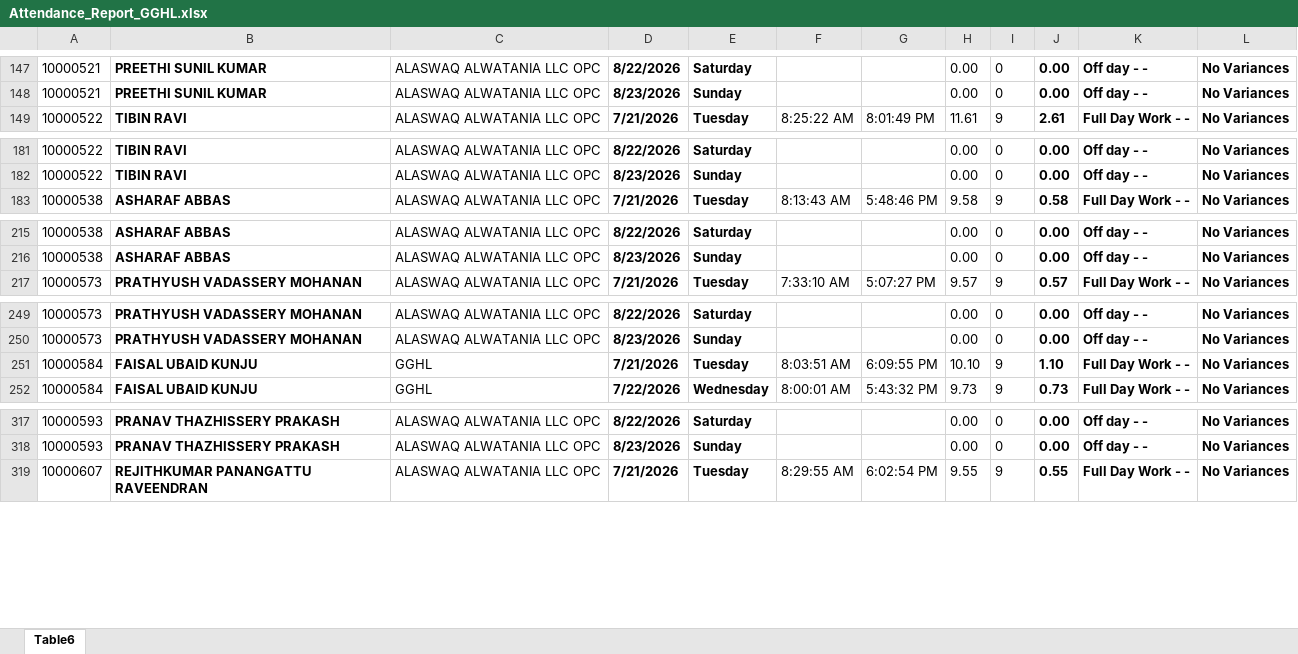
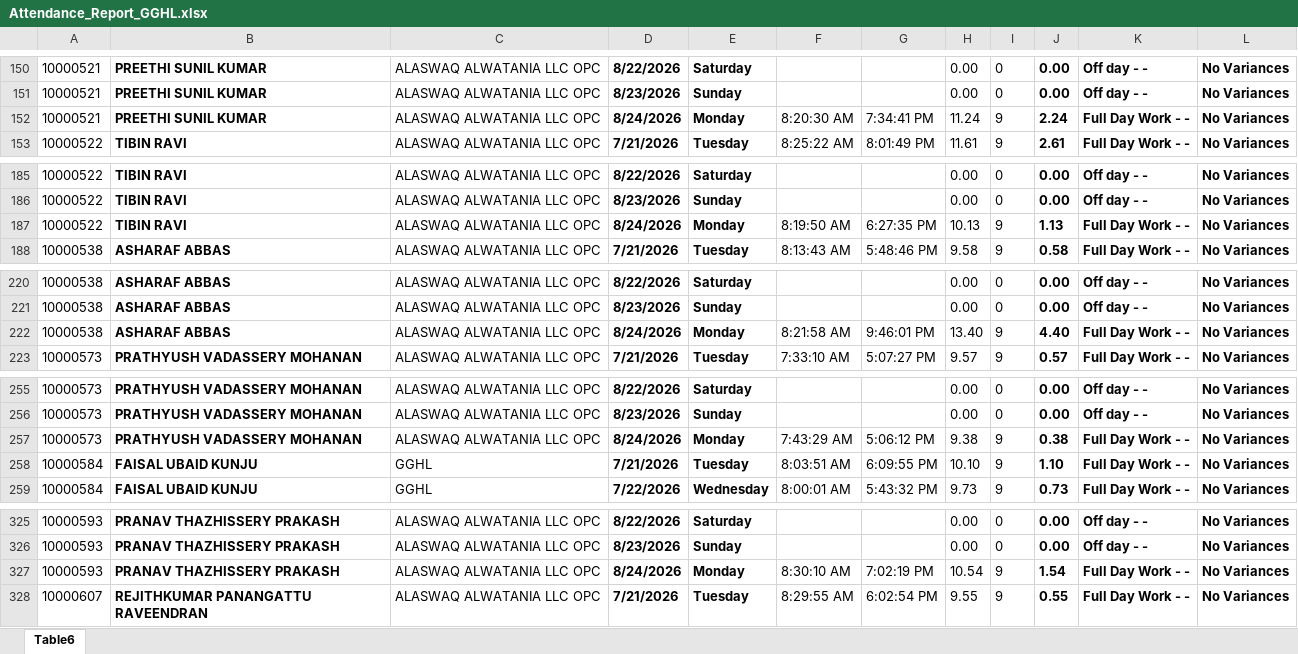
Before and after one commit to p-gghl/attendance, an Excel workbook: Attendance_Report_GGHL.xlsx, sheet Table6, drawn as a sheet; only a part is shown, gaps mark what is left out; values as stored, in another font and other column widths than the file's, no borders; charts and pictures and conditional formats and table styles not drawn; the diff covers the shown part only; the diff names each change by its address in the sheet, - before the commit and + after, or states it on an @@ line.

```diff
--- a/Attendance_Report_GGHL.xlsx (sheet Table6)
+++ b/Attendance_Report_GGHL.xlsx (sheet Table6)
+row 152: 10000521 | PREETHI SUNIL KUMAR | ALASWAQ ALWATANIA LLC OPC | 8/24/2026 | Monday | 8:20:30 AM | 7:34:41 PM | 11.24 | 9 | 2.24 | Full Day Work - - | No Variances
+row 187: 10000522 | TIBIN RAVI | ALASWAQ ALWATANIA LLC OPC | 8/24/2026 | Monday | 8:19:50 AM | 6:27:35 PM | 10.13 | 9 | 1.13 | Full Day Work - - | No Variances
+row 222: 10000538 | ASHARAF ABBAS | ALASWAQ ALWATANIA LLC OPC | 8/24/2026 | Monday | 8:21:58 AM | 9:46:01 PM | 13.40 | 9 | 4.40 | Full Day Work - - | No Variances
+row 257: 10000573 | PRATHYUSH VADASSERY MOHANAN | ALASWAQ ALWATANIA LLC OPC | 8/24/2026 | Monday | 7:43:29 AM | 5:06:12 PM | 9.38 | 9 | 0.38 | Full Day Work - - | No Variances
+row 327: 10000593 | PRANAV THAZHISSERY PRAKASH | ALASWAQ ALWATANIA LLC OPC | 8/24/2026 | Monday | 8:30:10 AM | 7:02:19 PM | 10.54 | 9 | 1.54 | Full Day Work - - | No Variances
```
Also changed, not shown: 89 added rows and 13 edited cells elsewhere in this sheet.
